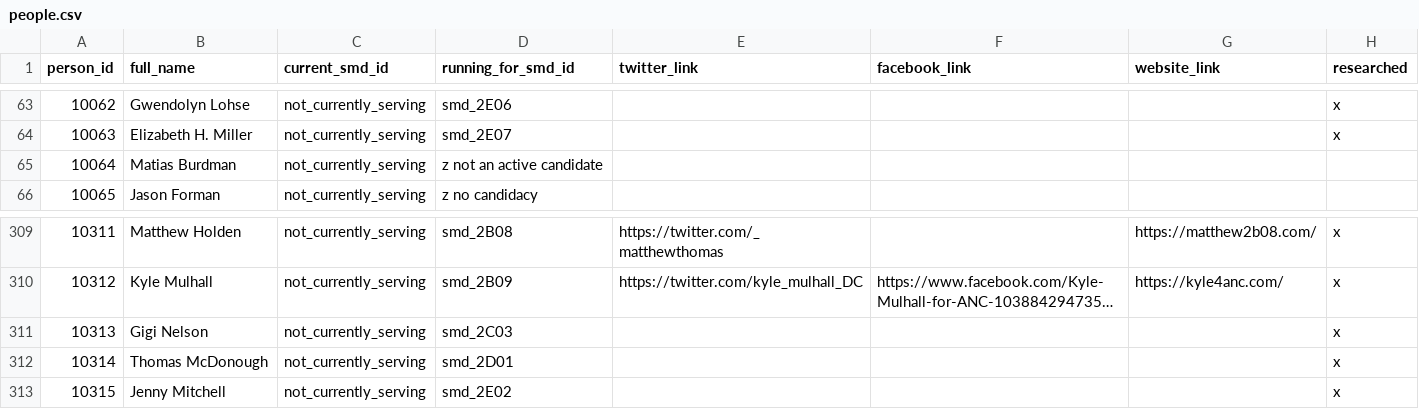
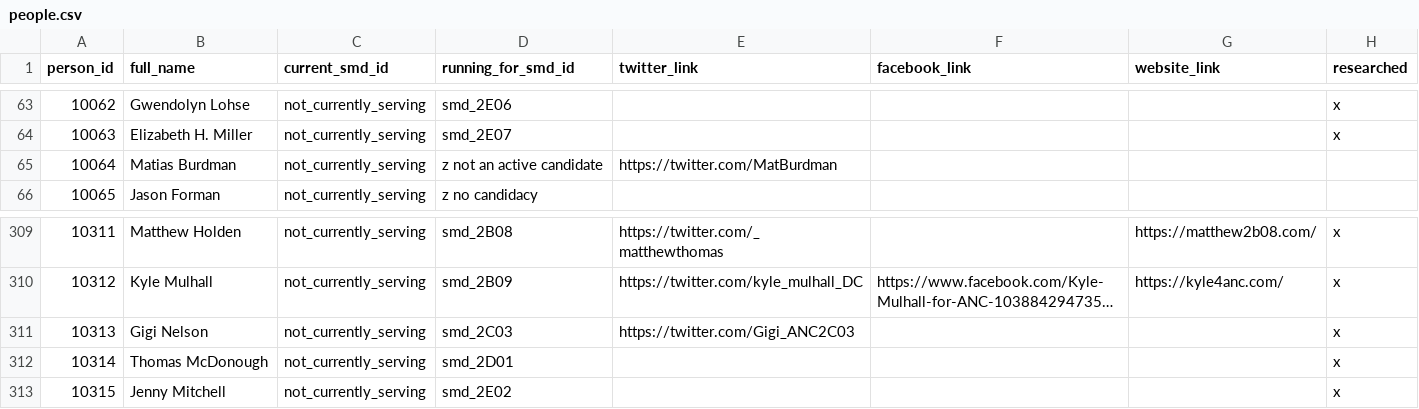
Before and after one commit to devinbrady/openanc, a CSV file: data/people.csv, drawn as a sheet; only a part is shown, gaps mark what is left out; long unchanged cells end in …; the diff names each change by its address in the sheet, - before the commit and + after, or states it on an @@ line.

Commit message:
Add Twitter accounts

```diff
--- a/data/people.csv
+++ b/data/people.csv
-E65 (twitter_link): (empty)
+E65 (twitter_link): https://twitter.com/MatBurdman
-E311 (twitter_link): (empty)
+E311 (twitter_link): https://twitter.com/Gigi_ANC2C03
```
Also changed, not shown: 2 other files.
